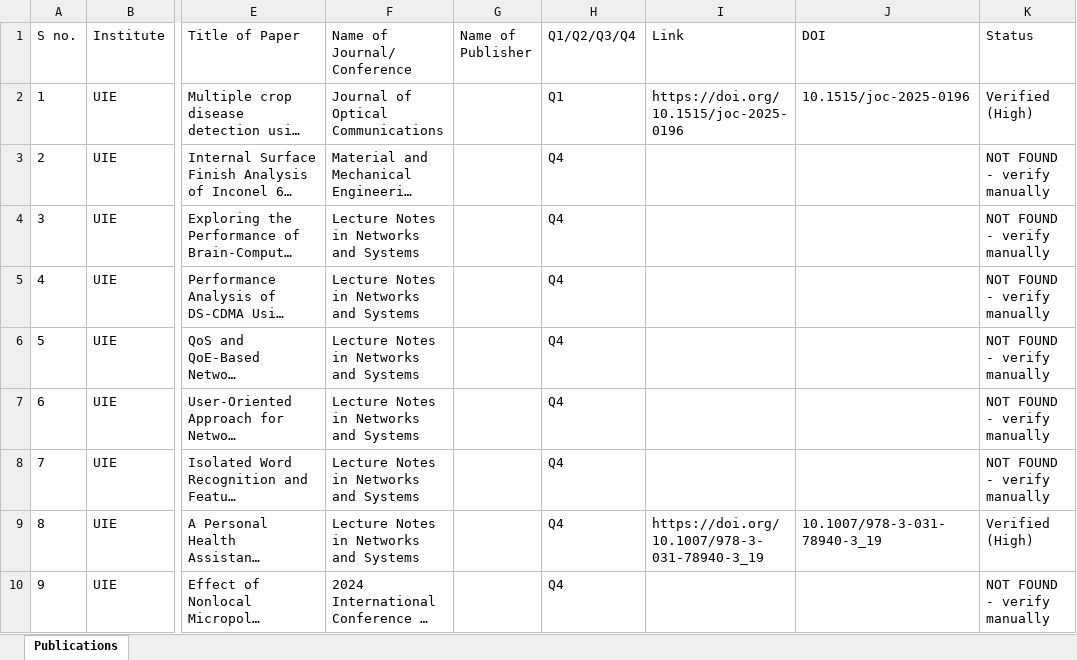
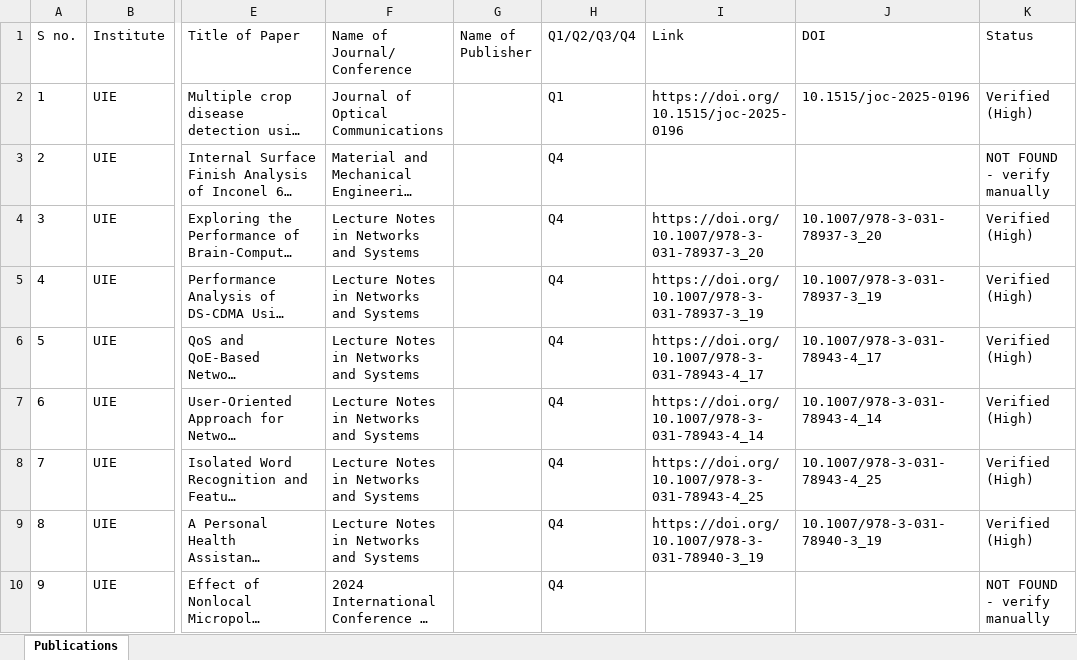
Before and after one commit to AMMU1986/AMMAN, an Excel workbook: Publications_By_Faculty_2025-2026.xlsx, sheet Publications, drawn as a sheet; only a part is shown, gaps mark what is left out; long unchanged cells end in …; values as stored, in another font and other column widths than the file's, no borders; the diff names each change by its address in the sheet, - before the commit and + after, or states it on an @@ line.

Commit message:
Add DOIs for rows 3-7 (LNNS chapters: BCI, network selection, isolated word recognition)
Verified 5 more exact-match DOIs from Springer Lecture Notes in Networks and
Systems volumes 978-3-031-78937-3 and 978-3-031-78943-4. Row 2 (Inconel 625
MAF/CMAF) remains unverified - not indexed under that title/venue.
Verified DOIs now 31/150.

```diff
--- a/Publications_By_Faculty_2025-2026.xlsx (sheet Publications)
+++ b/Publications_By_Faculty_2025-2026.xlsx (sheet Publications)
-I4 (Link): (empty)
+I4 (Link): https://doi.org/10.1007/978-3-031-78937-3_20
-J4 (DOI): (empty)
+J4 (DOI): 10.1007/978-3-031-78937-3_20
-K4:K8 (Status): NOT FOUND - verify manually
+K4:K8 (Status): Verified (High)
-I5 (Link): (empty)
+I5 (Link): https://doi.org/10.1007/978-3-031-78937-3_19
-J5 (DOI): (empty)
+J5 (DOI): 10.1007/978-3-031-78937-3_19
-I6 (Link): (empty)
+I6 (Link): https://doi.org/10.1007/978-3-031-78943-4_17
-J6 (DOI): (empty)
+J6 (DOI): 10.1007/978-3-031-78943-4_17
-I7 (Link): (empty)
+I7 (Link): https://doi.org/10.1007/978-3-031-78943-4_14
-J7 (DOI): (empty)
+J7 (DOI): 10.1007/978-3-031-78943-4_14
-I8 (Link): (empty)
+I8 (Link): https://doi.org/10.1007/978-3-031-78943-4_25
-J8 (DOI): (empty)
+J8 (DOI): 10.1007/978-3-031-78943-4_25
```
Also changed, not shown: 1 other file.
